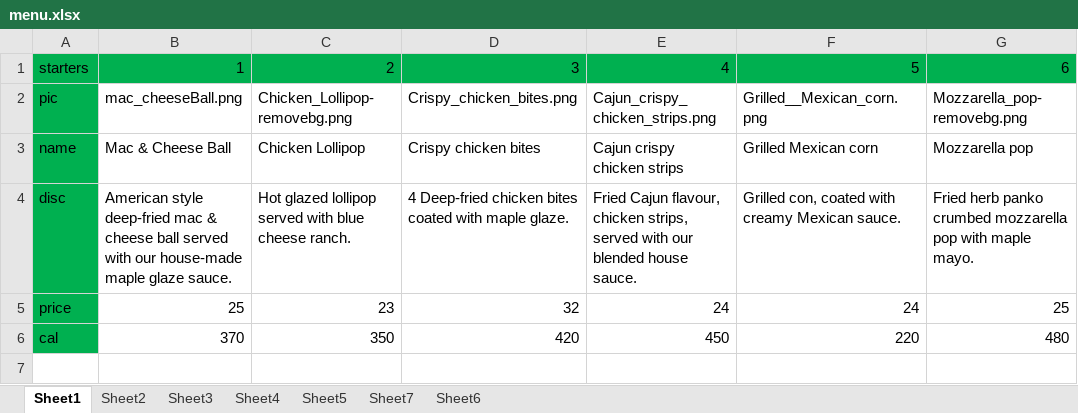
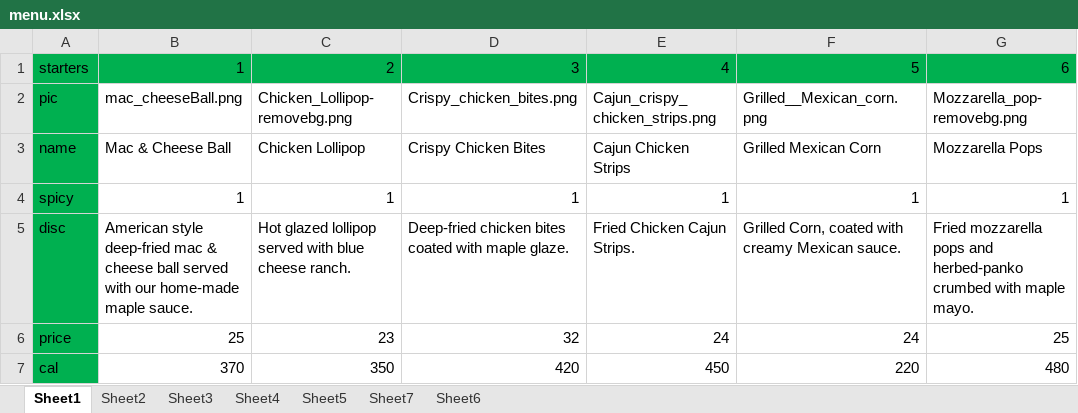
Before and after one commit to mohmadTamer/aliki-menu, an Excel workbook: menu.xlsx, sheet Sheet1, drawn as a sheet; values as stored, in another font and other column widths than the file's, no borders; addresses are those after the commit; the diff names each change by its address in the sheet, - before the commit and + after, or states it on an @@ line.

```diff
--- a/menu.xlsx (sheet Sheet1)
+++ b/menu.xlsx (sheet Sheet1)
-D3: Crispy chicken bites
+D3: Crispy Chicken Bites
-E3: Cajun crispy chicken strips
+E3: Cajun Chicken Strips
-F3: Grilled Mexican corn
+F3: Grilled Mexican Corn
-G3: Mozzarella pop
+G3: Mozzarella Pops
+row 4: spicy | 1 | 1 | 1 | 1 | 1 | 1
-B5: …with our house-made maple glaze sauce.
+B5: …with our home-made maple sauce.
-D5: 4 Deep-fried chicken…
+D5: Deep-fried chicken…
-E5: Fried Cajun flavour, chicken strips, served with our blended house sauce.
+E5: Fried Chicken Cajun Strips.
-F5: Grilled con, coated with…
+F5: Grilled Corn, coated with…
-G5: Fried herb panko crumbed mozzarella pop with maple…
+G5: Fried mozzarella pops and herbed-panko crumbed with maple…
```
Also changed, not shown: sheet Sheet6, sheet Sheet2, sheet Sheet5, sheet Sheet3, sheet Sheet7, sheet Sheet4, menuAR.xlsx, 9 other files.
